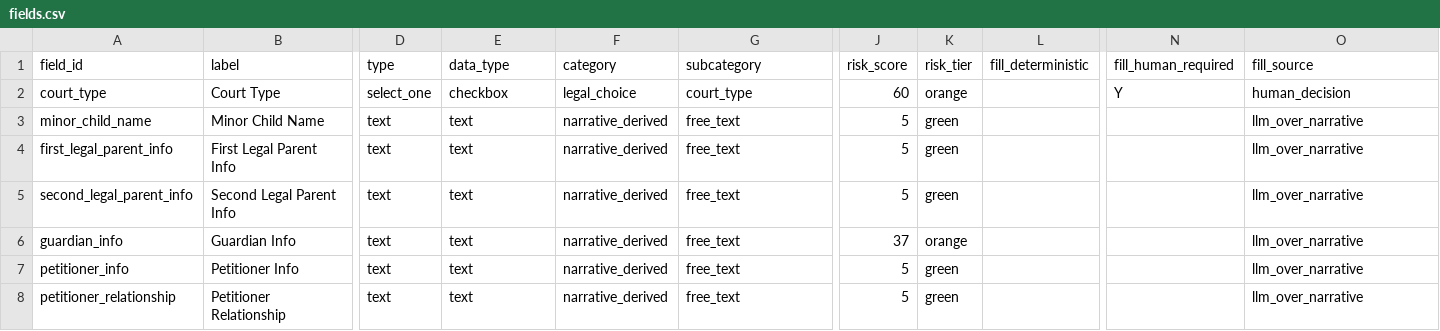
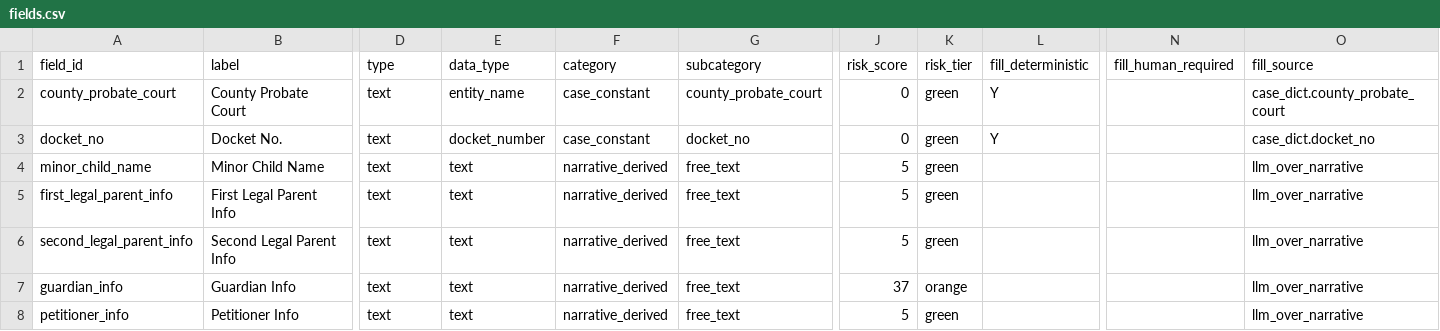
Before and after one commit to bedardandy/maine-probate-forms, a CSV file: repo/forms/AF-101.vA/fields.csv, drawn as a sheet; only a part is shown, gaps mark what is left out; the shorter side is filled out with more unchanged rows; removed rows and columns are numbered as before the commit, all else as after; rows hold the shown columns only; the diff names each change by its address in the sheet, - before the commit and + after, or states it on an @@ line.

```diff
--- a/repo/forms/AF-101.vA/fields.csv
+++ b/repo/forms/AF-101.vA/fields.csv
-row 2: court_type | Court Type | select_one | checkbox | legal_choice | court_type | 60 | orange |  | Y | human_decision
+row 2: county_probate_court | County Probate Court | text | entity_name | case_constant | county_probate_court | 0 | green | Y |  | case_dict.county_probate_court
+row 3: docket_no | Docket No. | text | docket_number | case_constant | docket_no | 0 | green | Y |  | case_dict.docket_no
```
Also changed, not shown: repo/forms/AF-103/fields.csv, repo/forms/PP-506/fields.csv, 14 other files.
